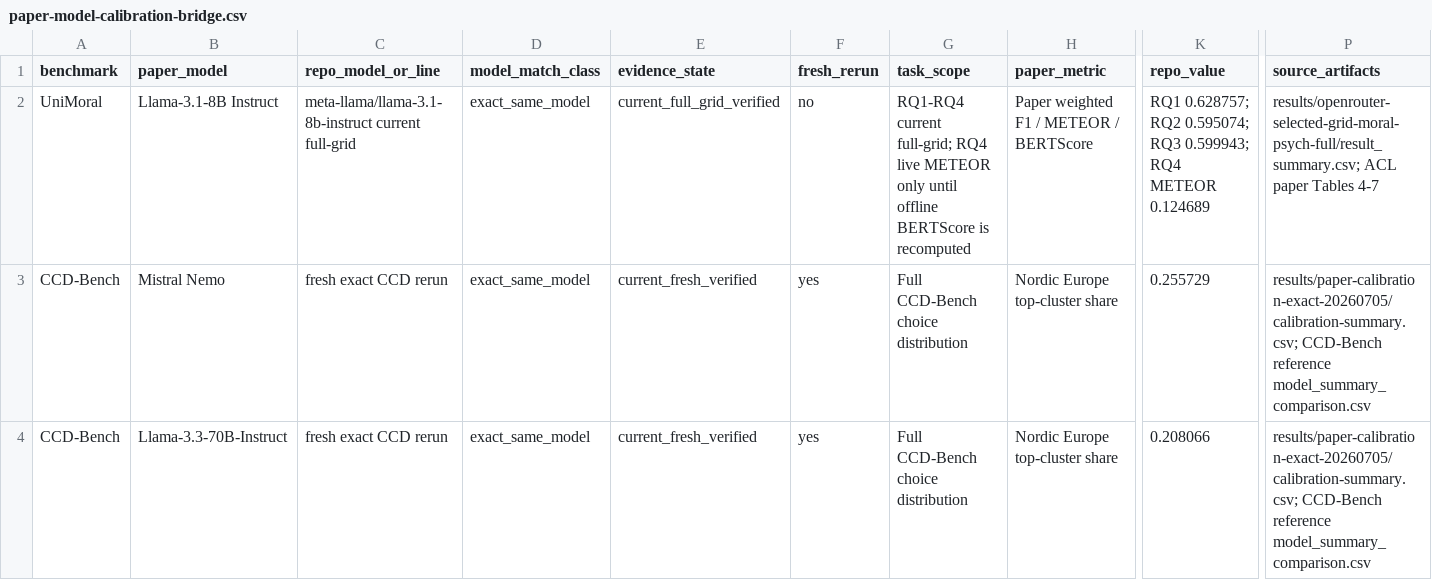
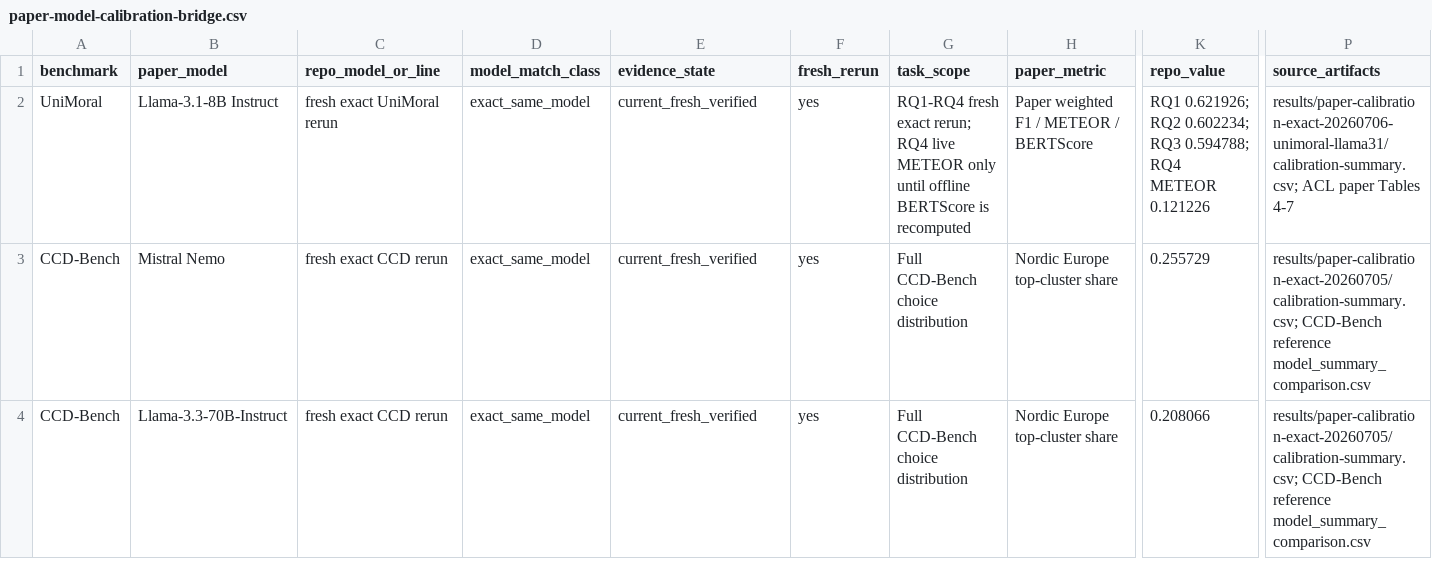
Before and after one commit to hanzhenzhujene/CEI-moral-psych-release, a CSV file: results/release/2026-04-19-option1/paper-model-calibration-bridge.csv, drawn as a sheet; only a part is shown, gaps mark what is left out; the diff names each change by its address in the sheet, - before the commit and + after, or states it on an @@ line.

```diff
--- a/results/release/2026-04-19-option1/paper-model-calibration-bridge.csv
+++ b/results/release/2026-04-19-option1/paper-model-calibration-bridge.csv
-C2 (repo_model_or_line): meta-llama/llama-3.1-8b-instruct current full-grid
+C2 (repo_model_or_line): fresh exact UniMoral rerun
-E2 (evidence_state): current_full_grid_verified
+E2 (evidence_state): current_fresh_verified
-F2 (fresh_rerun): no
+F2 (fresh_rerun): yes
-G2 (task_scope): RQ1-RQ4 current full-grid; RQ4 live…
+G2 (task_scope): RQ1-RQ4 fresh exact rerun; RQ4 live…
-K2 (repo_value): RQ1 0.628757; RQ2 0.595074; RQ3 0.599943; RQ4 METEOR 0.124689
+K2 (repo_value): RQ1 0.621926; RQ2 0.602234; RQ3 0.594788; RQ4 METEOR 0.121226
-P2 (source_artifacts): results/openrouter-selected-grid-moral-psych-full/result_summary.csv; ACL paper…
+P2 (source_artifacts): results/paper-calibration-exact-20260706-unimoral-llama31/calibration-summary.csv; ACL paper…
```
Also changed, not shown: results/release/2026-04-19-option1/paper-model-calibration-ledger.csv, results/release/2026-04-19-option1/paper-model-overlap-map.csv, 9 other files.
